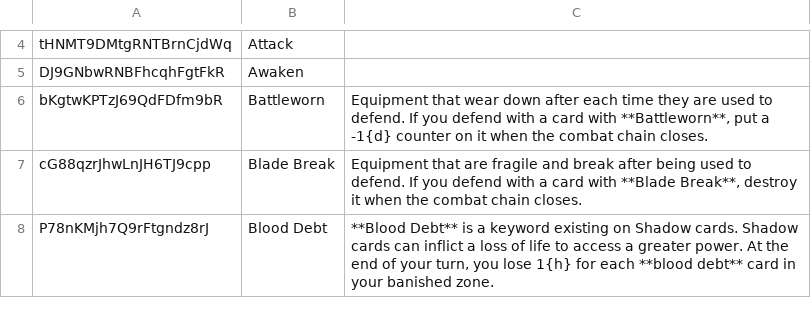
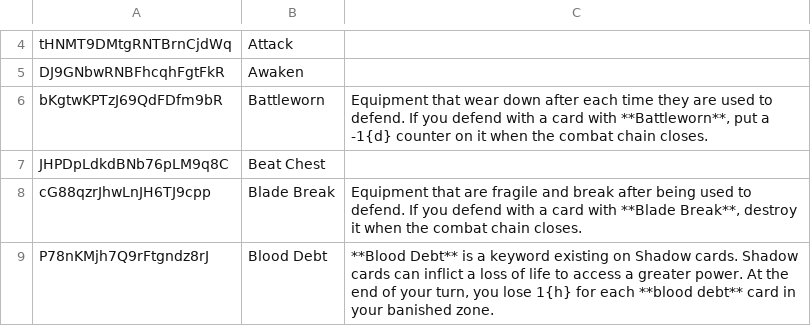
Before and after one commit to the-fab-cube/flesh-and-blood-cards, a CSV file: csvs/english/keyword.csv, drawn as a sheet; only a part is shown, gaps mark what is left out.

```diff
--- a/csvs/english/keyword.csv
+++ b/csvs/english/keyword.csv
@@ -6,2 +6,3 @@ DJ9GNbwRNBFhcqhFgtFkR	Awaken
 bKgtwKPTzJ69QdFDfm9bR	Battleworn	Equipment that wear down after each time they are used to defend. If you defend with a card with **Battleworn**, put a -1{d} counter on it when the combat chain closes.
+JHPDpLdkdBNb76pLM9q8C	Beat Chest	
 cG88qzrJhwLnJH6TJ9cpp	Blade Break	Equipment that are fragile and break after being used to defend. If you defend with a card with **Blade Break**, destroy it when the combat chain closes.
```
Also changed, not shown: csvs/english/card.csv, 4 other files.
